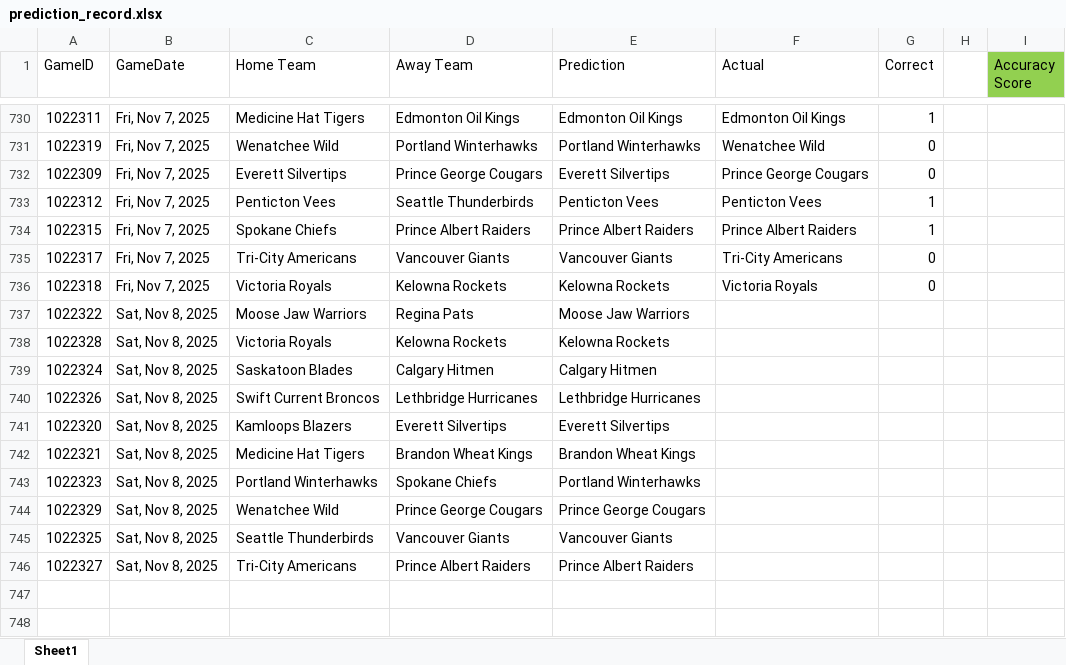
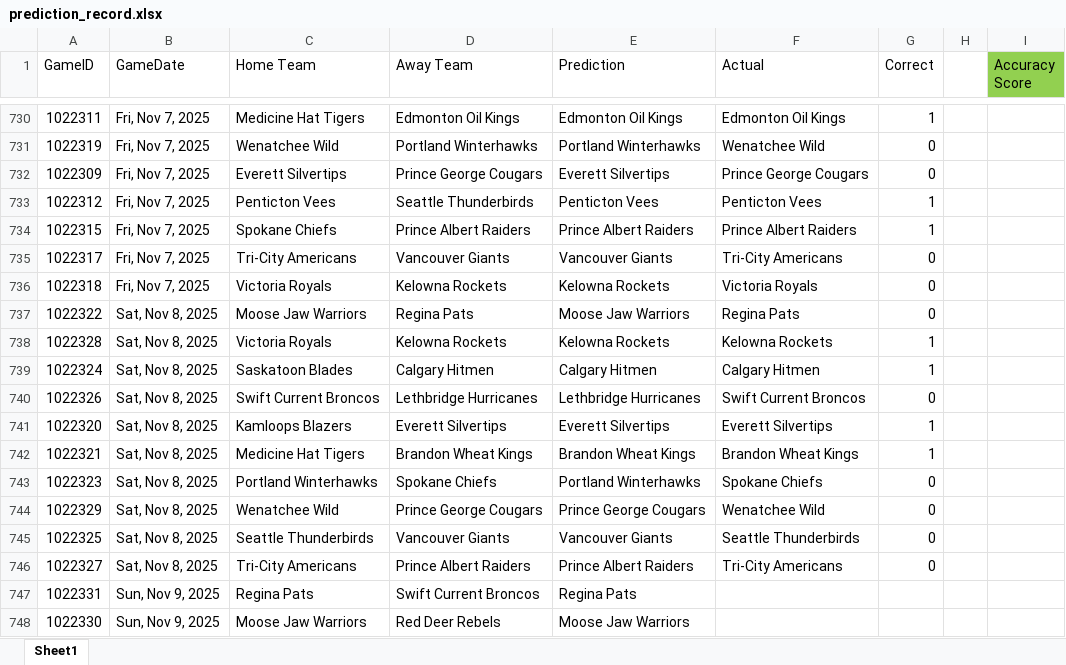
Before and after one commit to caleb-stewart/WHL-Game-Predictor, an Excel workbook: prediction_record.xlsx, sheet Sheet1, drawn as a sheet; only a part is shown, gaps mark what is left out; values as stored, in another font and other column widths than the file's, no borders; the diff names each change by its address in the sheet, - before the commit and + after, or states it on an @@ line.

```diff
--- a/prediction_record.xlsx (sheet Sheet1)
+++ b/prediction_record.xlsx (sheet Sheet1)
-F737 (Actual): (empty)
+F737 (Actual): Regina Pats
-G737 (Correct): (empty)
+G737 (Correct): 0
-F738 (Actual): (empty)
+F738 (Actual): Kelowna Rockets
-G738:G739 (Correct): (empty)
+G738:G739 (Correct): 1
-F739 (Actual): (empty)
+F739 (Actual): Calgary Hitmen
-F740 (Actual): (empty)
+F740 (Actual): Swift Current Broncos
-G740 (Correct): (empty)
+G740 (Correct): 0
-F741 (Actual): (empty)
+F741 (Actual): Everett Silvertips
-G741:G742 (Correct): (empty)
+G741:G742 (Correct): 1
-F742 (Actual): (empty)
+F742 (Actual): Brandon Wheat Kings
-F743 (Actual): (empty)
+F743 (Actual): Spokane Chiefs
-G743:G746 (Correct): (empty)
+G743:G746 (Correct): 0
-F744 (Actual): (empty)
+F744 (Actual): Wenatchee Wild
-F745 (Actual): (empty)
+F745 (Actual): Seattle Thunderbirds
-F746 (Actual): (empty)
+F746 (Actual): Tri-City Americans
+row 747: 1022331 | Sun, Nov 9, 2025 | Regina Pats | Swift Current Broncos | Regina Pats
+row 748: 1022330 | Sun, Nov 9, 2025 | Moose Jaw Warriors | Red Deer Rebels | Moose Jaw Warriors
```
Also changed, not shown: 2 other files.
